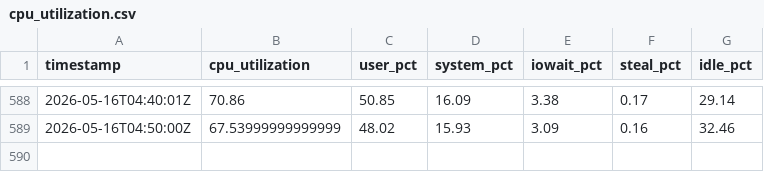
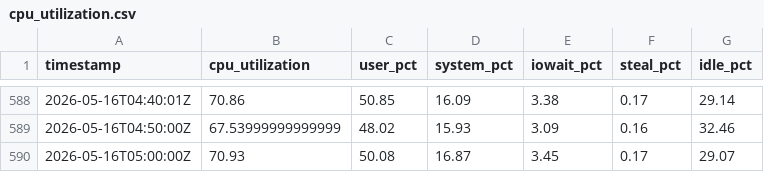
Before and after one commit to danluu/gutenberg, a CSV file: docs/explanations/architecture/rtc-jetstream2-fuzz-trends-20260515/data/cpu_utilization.csv, drawn as a sheet; only a part is shown, gaps mark what is left out.

```diff
--- a/docs/explanations/architecture/rtc-jetstream2-fuzz-trends-20260515/data/cpu_utilization.csv
+++ b/docs/explanations/architecture/rtc-jetstream2-fuzz-trends-20260515/data/cpu_utilization.csv
@@ -589 +589,2 @@ timestamp,cpu_utilization,user_pct,system_pct,iowait_pct,steal_pct,idle_pct
 2026-05-16T04:50:00Z,67.53999999999999,48.02,15.93,3.09,0.16,32.46
+2026-05-16T05:00:00Z,70.93,50.08,16.87,3.45,0.17,29.07
```
Also changed, not shown: docs/explanations/architecture/rtc-jetstream2-fuzz-trends-20260515/data/enabled_groups.csv, docs/explanations/architecture/rtc-jetstream2-fuzz-trends-20260515/data/feature_counts.csv, 24 other files.
